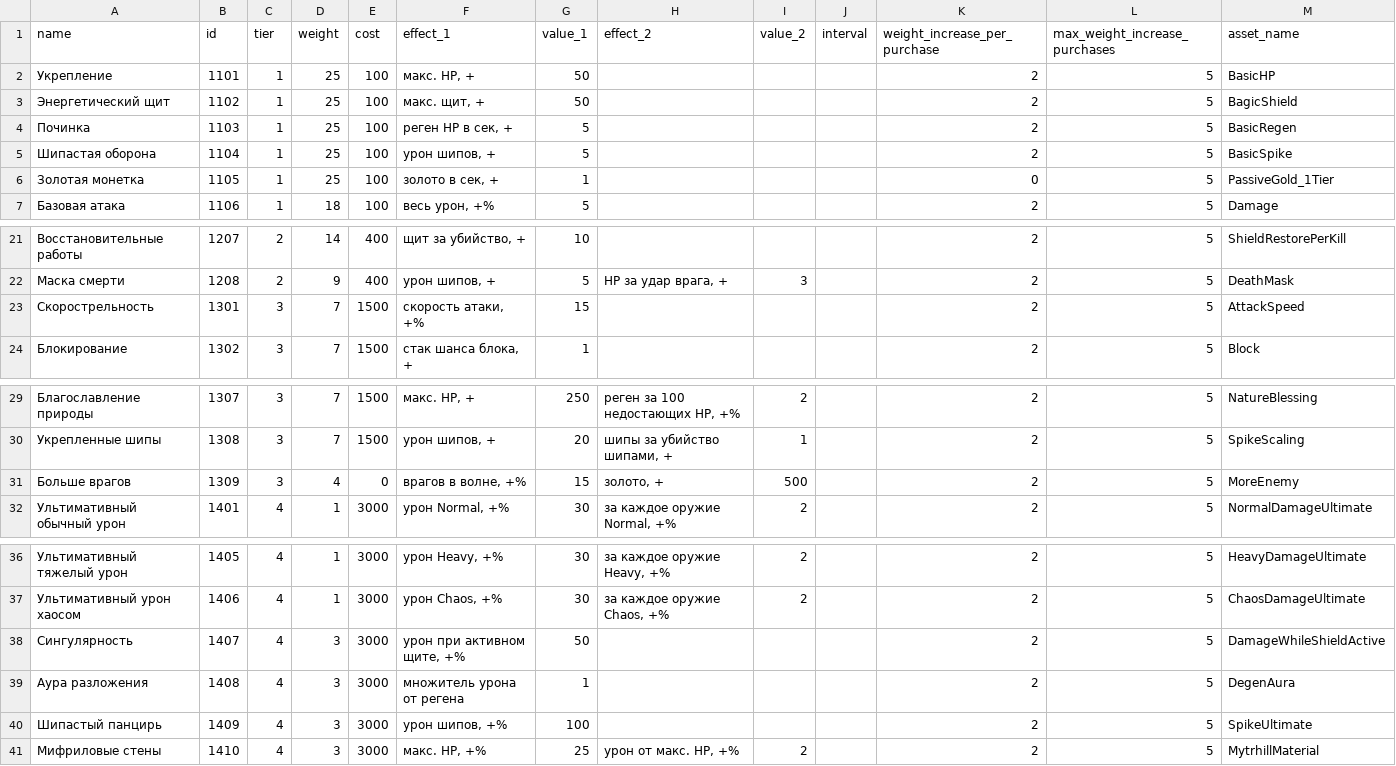
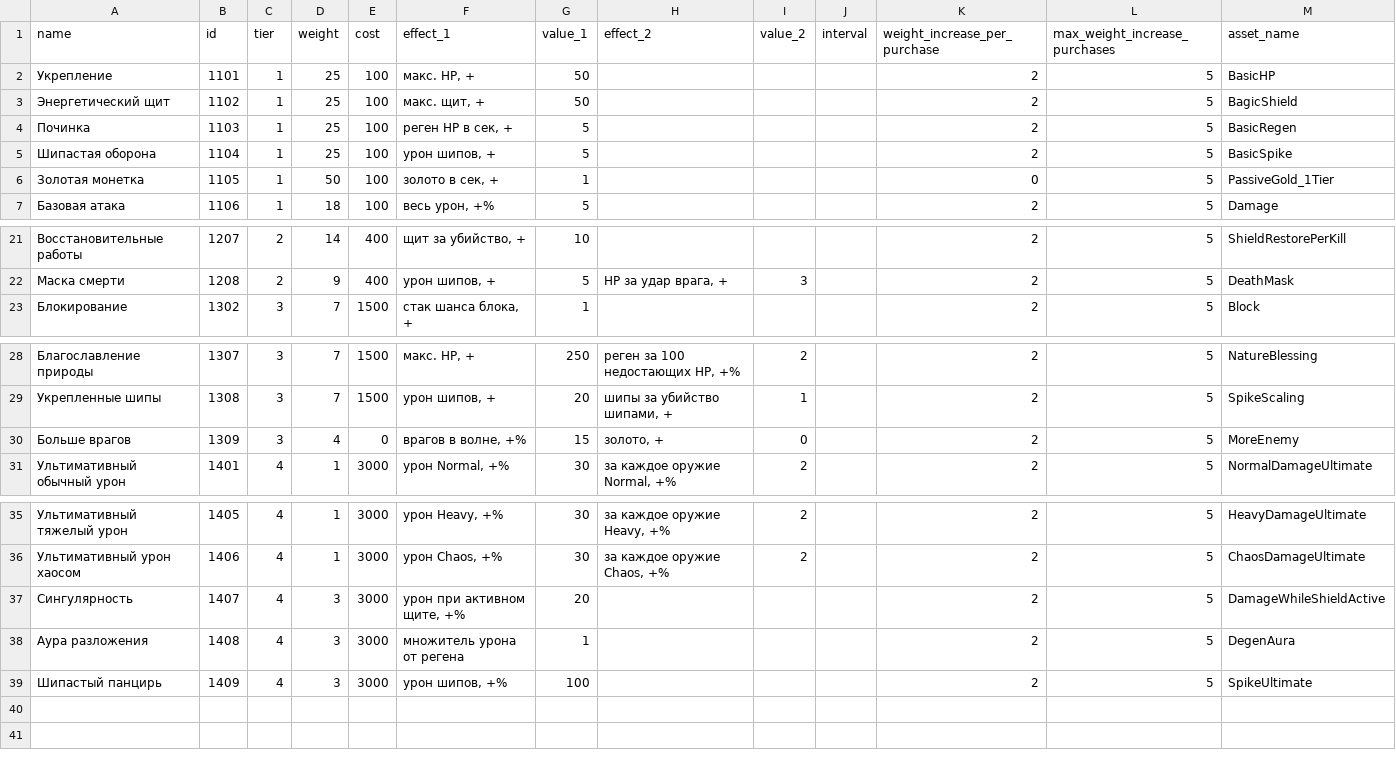
Before and after one commit to MercurialGoDx/ETS, a CSV file: Config/upgrades.csv, drawn as a sheet; only a part is shown, gaps mark what is left out.

```diff
--- a/Config/upgrades.csv
+++ b/Config/upgrades.csv
@@ -5,3 +5,3 @@
 "Шипастая оборона","1104","1","25","100","урон шипов, +","5","","","","2","5","BasicSpike",""
-"Золотая монетка","1105","1","25","100","золото в сек, +","1","","","","0","5","PassiveGold_1Tier",""
+"Золотая монетка","1105","1","50","100","золото в сек, +","1","","","","0","5","PassiveGold_1Tier",""
 "Базовая атака","1106","1","18","100","весь урон, +%","5","","","","2","5","Damage",""
@@ -22,3 +22,2 @@
 "Маска смерти","1208","2","9","400","урон шипов, +","5","HP за удар врага, +","3","","2","5","DeathMask",""
-"Скорострельность","1301","3","7","1500","скорость атаки, +%","15","","","","2","5","AttackSpeed",""
 "Блокирование","1302","3","7","1500","стак шанса блока, +","1","","","","2","5","Block",""
@@ -30,3 +29,3 @@
 "Укрепленные шипы","1308","3","7","1500","урон шипов, +","20","шипы за убийство шипами, +","1","","2","5","SpikeScaling",""
-"Больше врагов","1309","3","4","0","врагов в волне, +%","15","золото, +","500","","2","5","MoreEnemy",""
+"Больше врагов","1309","3","4","0","врагов в волне, +%","15","золото, +","0","","2","5","MoreEnemy",""
 "Ультимативный обычный урон","1401","4","1","3000","урон Normal, +%","30","за каждое оружие Normal, +%","2","","2","5","NormalDamageUltimate",""
@@ -37,5 +36,4 @@
 "Ультимативный урон хаосом","1406","4","1","3000","урон Chaos, +%","30","за каждое оружие Chaos, +%","2","","2","5","ChaosDamageUltimate",""
-"Сингулярность","1407","4","3","3000","урон при активном щите, +%","50","","","","2","5","DamageWhileShieldActive",""
+"Сингулярность","1407","4","3","3000","урон при активном щите, +%","20","","","","2","5","DamageWhileShieldActive",""
 "Аура разложения","1408","4","3","3000","множитель урона от регена","1","","","","2","5","DegenAura",""
 "Шипастый панцирь","1409","4","3","3000","урон шипов, +%","100","","","","2","5","SpikeUltimate",""
-"Мифриловые стены","1410","4","3","3000","макс. HP, +%","25","урон от макс. HP, +%","2","","2","5","MytrhillMaterial",""
```
Also changed, not shown: Config/enemy.csv, Config/weapon.csv, 25 other files.
